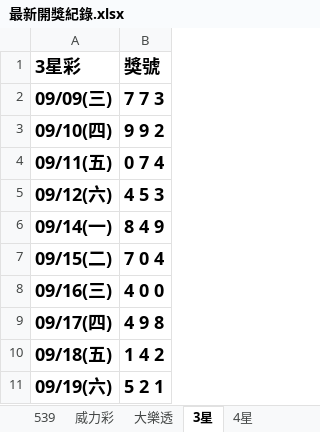
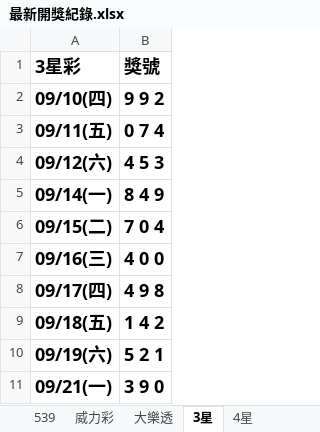
Before and after one commit to Tony-1943/taiwan-lottery, an Excel workbook: 最新開獎紀錄.xlsx, sheet 3星, drawn as a sheet; values as stored, in another font and other column widths than the file's, no borders; table styles not drawn; removed rows and columns are numbered as before the commit, all else as after; the diff names each change by its address in the sheet, - before the commit and + after, or states it on an @@ line.

```diff
--- a/最新開獎紀錄.xlsx (sheet 3星)
+++ b/最新開獎紀錄.xlsx (sheet 3星)
-row 2: 09/09(三) | 7 7 3
+row 11: 09/21(一) | 3 9 0
```
Also changed, not shown: sheet 威力彩, sheet 539, sheet 4星, 3 other files.
